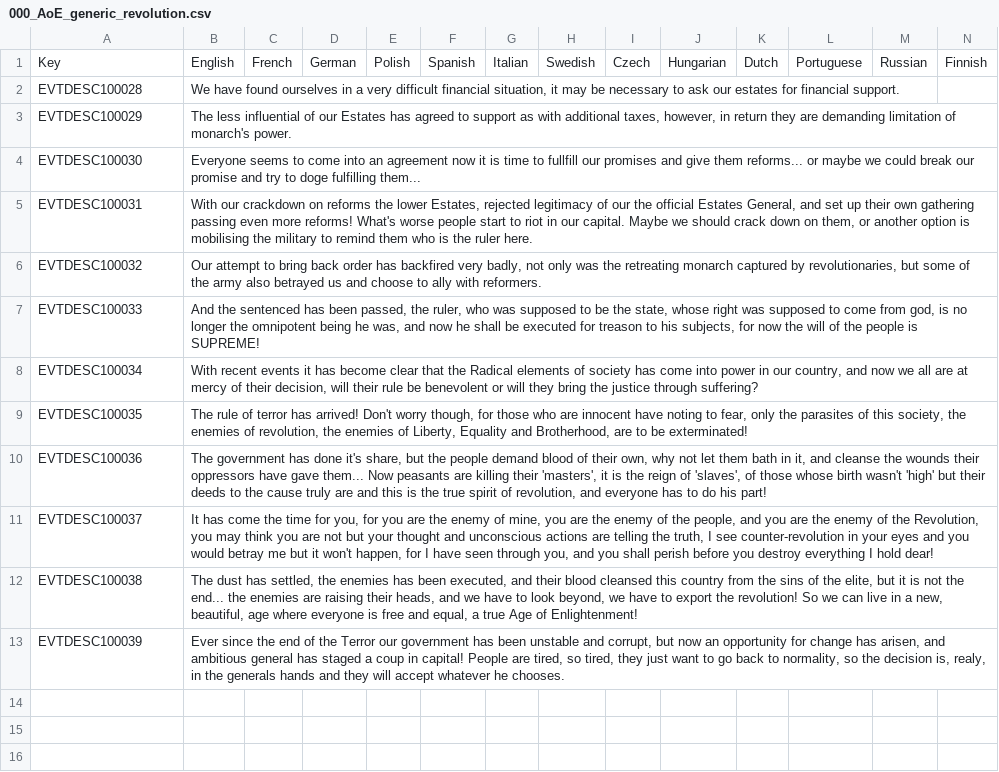
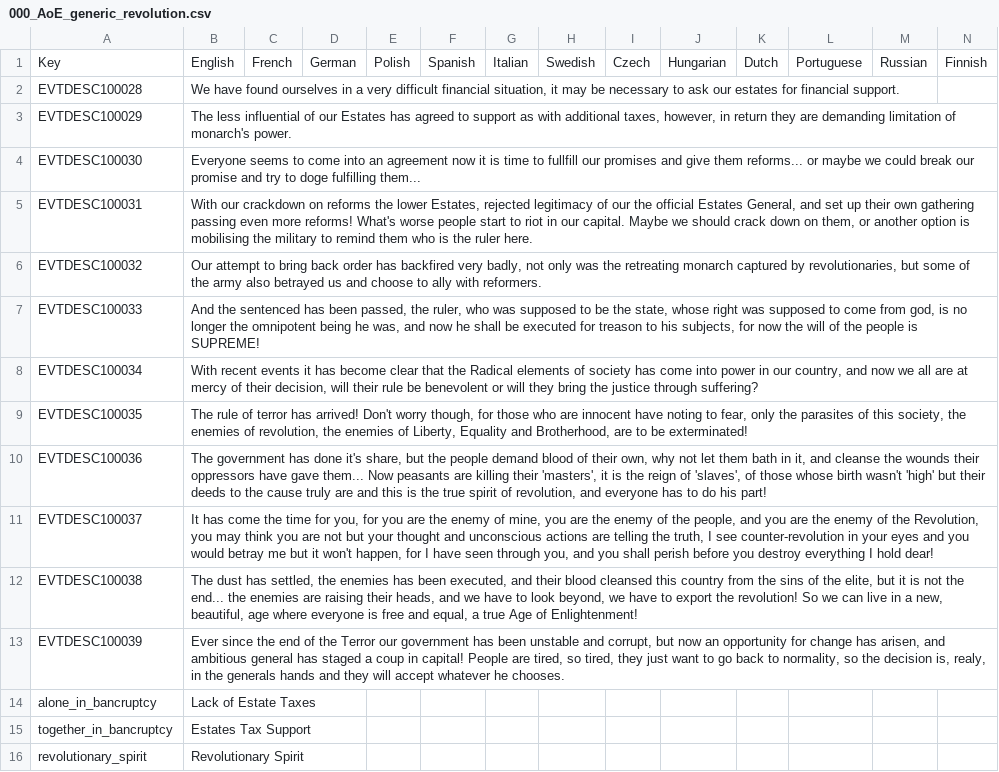
Before and after one commit to AoE-guys/AoE-SP-VERSION-DISCONTINUED-, a CSV file: AOE/localisation/000_AoE_generic_revolution.csv, drawn as a sheet; the diff names each change by its address in the sheet, - before the commit and + after, or states it on an @@ line.

Commit message:
added revolutionary spirit modifier

```diff
--- a/AOE/localisation/000_AoE_generic_revolution.csv
+++ b/AOE/localisation/000_AoE_generic_revolution.csv
+row 14: alone_in_bancruptcy | Lack of Estate Taxes
+row 15: together_in_bancruptcy | Estates Tax Support
+row 16: revolutionary_spirit | Revolutionary Spirit
```
Also changed, not shown: 2 other files.
